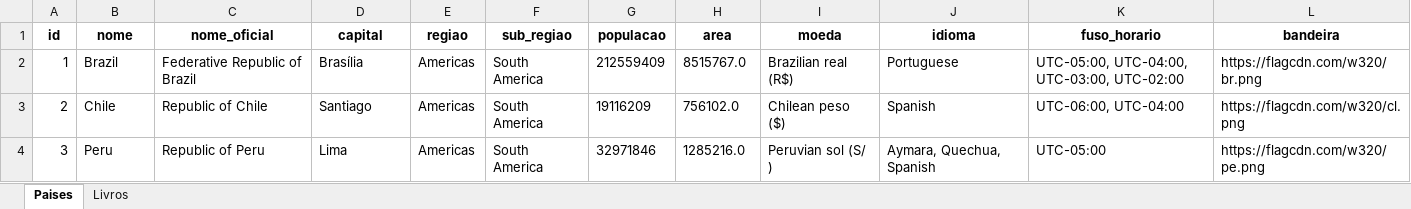
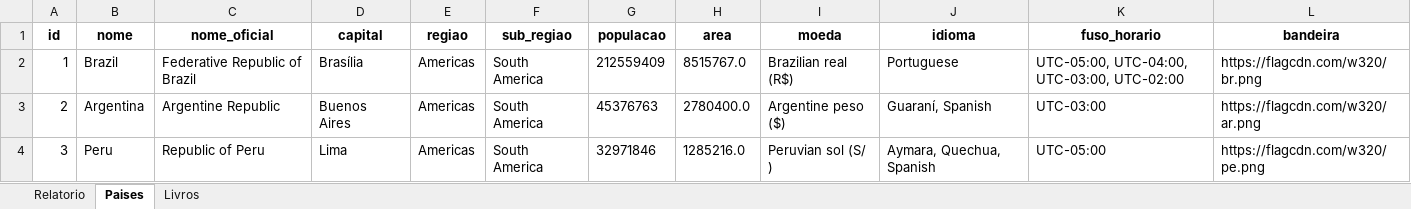
Before and after one commit to genari05/Automacao-livro-paises, an Excel workbook: relatorio.xlsx, sheet Paises, drawn as a sheet; values as stored, in another font and other column widths than the file's, no borders; the diff names each change by its address in the sheet, - before the commit and + after, or states it on an @@ line.

```diff
--- a/relatorio.xlsx (sheet Paises)
+++ b/relatorio.xlsx (sheet Paises)
+sheet tab: Relatorio
-B3 (nome): Chile
+B3 (nome): Argentina
-C3 (nome_oficial): Republic of Chile
+C3 (nome_oficial): Argentine Republic
-D3 (capital): Santiago
+D3 (capital): Buenos Aires
-G3 (populacao): 19116209
+G3 (populacao): 45376763
-H3 (area): 756102.0
+H3 (area): 2780400.0
-I3 (moeda): Chilean peso ($)
+I3 (moeda): Argentine peso ($)
-J3 (idioma): Spanish
+J3 (idioma): Guaraní, Spanish
-K3 (fuso_horario): UTC-06:00, UTC-04:00
+K3 (fuso_horario): UTC-03:00
-L3 (bandeira): https://flagcdn.com/w320/cl.png
+L3 (bandeira): https://flagcdn.com/w320/ar.png
```
Also changed, not shown: 2 other files.
